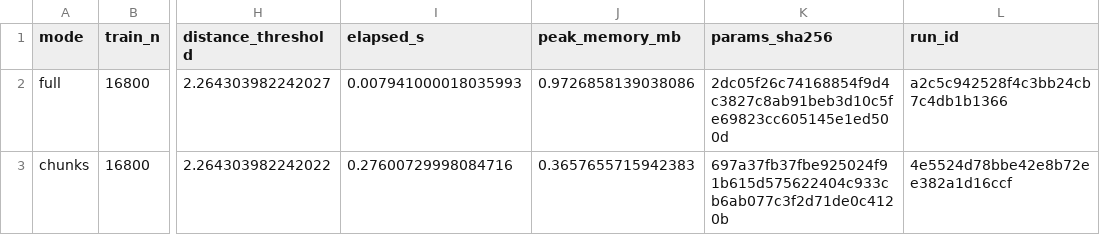
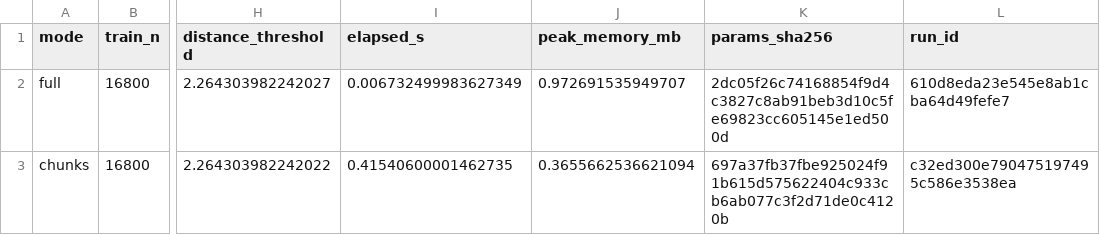
Before and after one commit to dozyanka/make-moons-mlops-labs, a CSV file: reports/LAB4/validator_metrics.csv, drawn as a sheet; only a part is shown, gaps mark what is left out; the diff names each change by its address in the sheet, - before the commit and + after, or states it on an @@ line.

Commit message:
reports(lab4): regenerate verified hashes after documentation cleanup

```diff
--- a/reports/LAB4/validator_metrics.csv
+++ b/reports/LAB4/validator_metrics.csv
-I2 (elapsed_s): 0.007941000018035993
+I2 (elapsed_s): 0.006732499983627349
-J2 (peak_memory_mb): 0.9726858139038086
+J2 (peak_memory_mb): 0.972691535949707
-L2 (run_id): a2c5c942528f4c3bb24cb7c4db1b1366
+L2 (run_id): 610d8eda23e545e8ab1cba64d49fefe7
-I3 (elapsed_s): 0.27600729998084716
+I3 (elapsed_s): 0.41540600001462735
-J3 (peak_memory_mb): 0.3657655715942383
+J3 (peak_memory_mb): 0.3655662536621094
-L3 (run_id): 4e5524d78bbe42e8b72ee382a1d16ccf
+L3 (run_id): c32ed300e790475197495c586e3538ea
```
Also changed, not shown: 5 other files.
